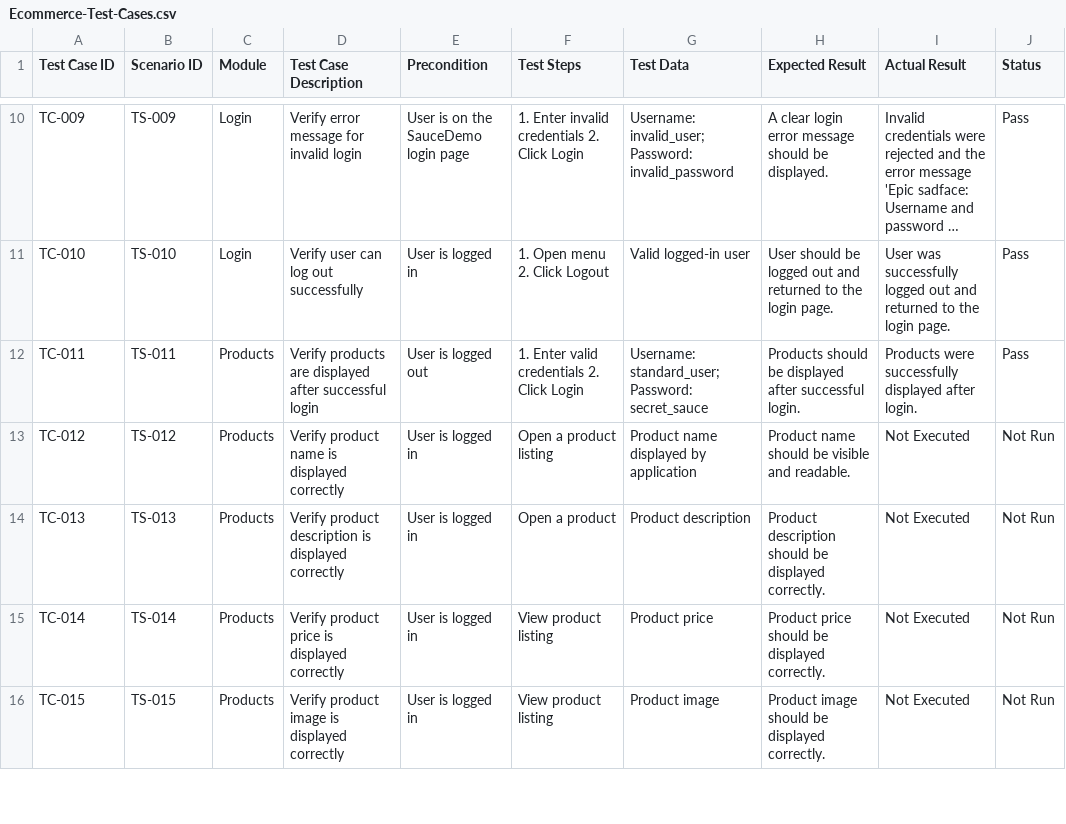
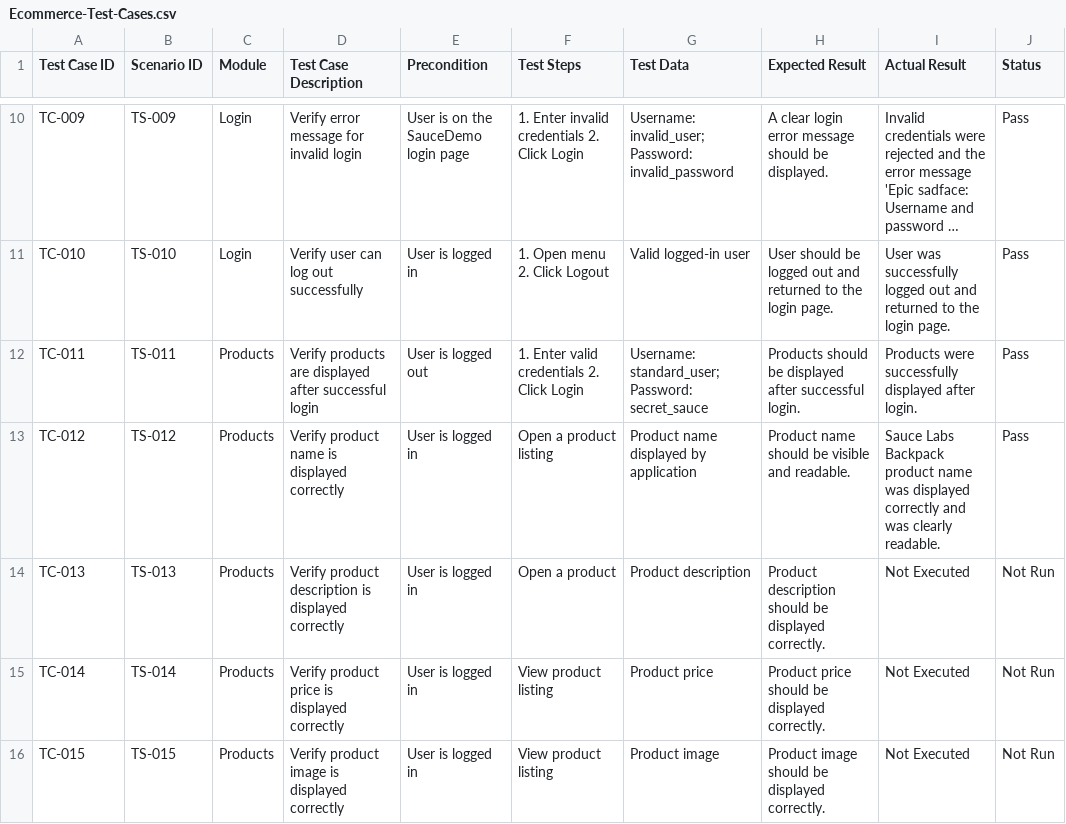
Before and after one commit to dipikananda/manual-testing-ecommerce, a CSV file: Test-Cases/Ecommerce-Test-Cases.csv, drawn as a sheet; only a part is shown, gaps mark what is left out; long unchanged cells end in ….

Commit message:
Update Ecommerce-Test-Cases.csv

```diff
--- a/Test-Cases/Ecommerce-Test-Cases.csv
+++ b/Test-Cases/Ecommerce-Test-Cases.csv
@@ -12,3 +12,3 @@ TC-010,TS-010,Login,Verify user can log out successfully,User is logged in,"1. O
 TC-011,TS-011,Products,Verify products are displayed after successful login,User is logged out,"1. Enter valid credentials 2. Click Login","Username: standard_user; Password: secret_sauce",Products should be displayed after successful login.,Products were successfully displayed after login.,Pass
-TC-012,TS-012,Products,Verify product name is displayed correctly,User is logged in,Open a product listing,Product name displayed by application,Product name should be visible and readable.,Not Executed,Not Run
+TC-012,TS-012,Products,Verify product name is displayed correctly,User is logged in,Open a product listing,Product name displayed by application,Product name should be visible and readable.,Sauce Labs Backpack product name was displayed correctly and was clearly readable.,Pass
 TC-013,TS-013,Products,Verify product description is displayed correctly,User is logged in,Open a product,Product description,Product description should be displayed correctly.,Not Executed,Not Run
```
